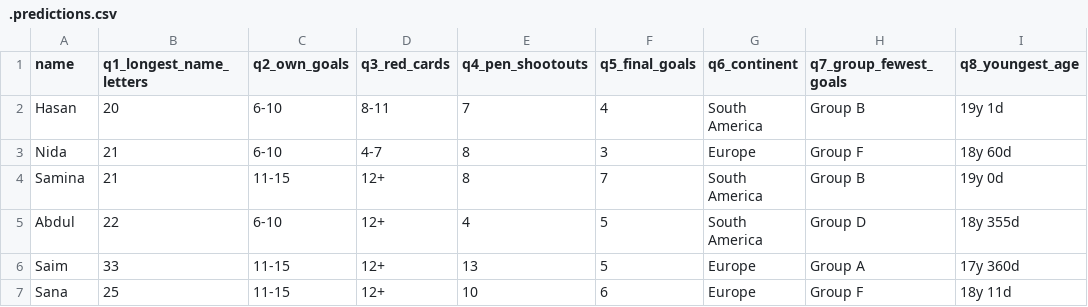
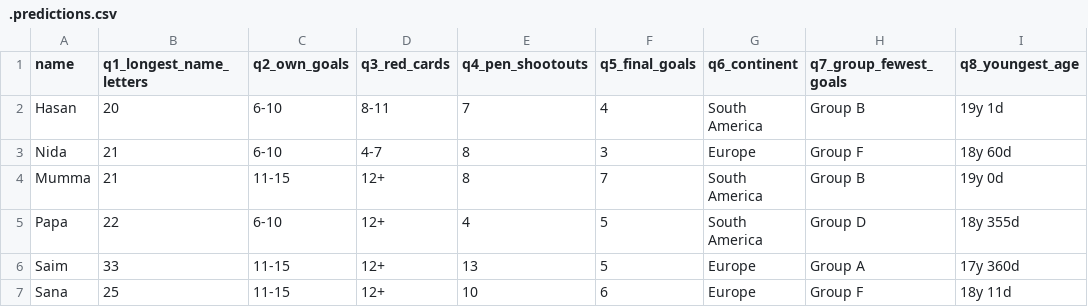
Before and after one commit to Godfrey811/wc2026family, a CSV file: .predictions.csv, drawn as a sheet; only a part is shown; the diff names each change by its address in the sheet, - before the commit and + after, or states it on an @@ line.

```diff
--- a/.predictions.csv
+++ b/.predictions.csv
-A4 (name): Samina
+A4 (name): Mumma
-A5 (name): Abdul
+A5 (name): Papa
```
